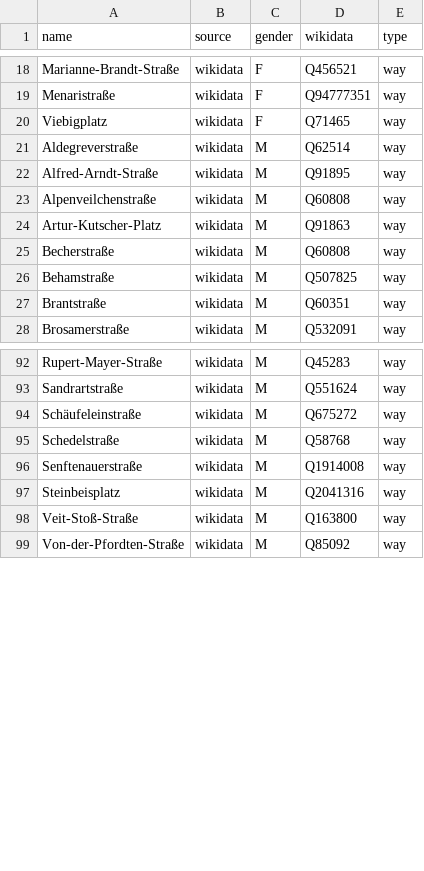
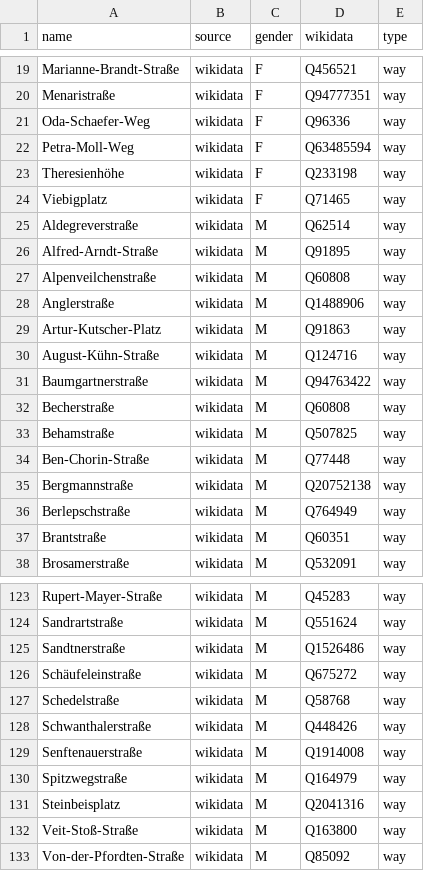
Before and after one commit to EqualStreetNames/equalstreetnames-munich, a CSV file: data/gender.csv, drawn as a sheet; only a part is shown, gaps mark what is left out; the diff covers the shown part only.

```diff
--- a/data/gender.csv
+++ b/data/gender.csv
@@ -19,2 +20,5 @@ Marianne-Brandt-Straße,wikidata,F,Q456521,way
 Menaristraße,wikidata,F,Q94777351,way
+Oda-Schaefer-Weg,wikidata,F,Q96336,way
+Petra-Moll-Weg,wikidata,F,Q63485594,way
+Theresienhöhe,wikidata,F,Q233198,way
 Viebigplatz,wikidata,F,Q71465,way
@@ -23,5 +27,11 @@ Alfred-Arndt-Straße,wikidata,M,Q91895,way
 Alpenveilchenstraße,wikidata,M,Q60808,way
+Anglerstraße,wikidata,M,Q1488906,way
 Artur-Kutscher-Platz,wikidata,M,Q91863,way
+August-Kühn-Straße,wikidata,M,Q124716,way
+Baumgartnerstraße,wikidata,M,Q94763422,way
 Becherstraße,wikidata,M,Q60808,way
 Behamstraße,wikidata,M,Q507825,way
+Ben-Chorin-Straße,wikidata,M,Q77448,way
+Bergmannstraße,wikidata,M,Q20752138,way
+Berlepschstraße,wikidata,M,Q764949,way
 Brantstraße,wikidata,M,Q60351,way
@@ -93,5 +124,8 @@ Rupert-Mayer-Straße,wikidata,M,Q45283,way
 Sandrartstraße,wikidata,M,Q551624,way
+Sandtnerstraße,wikidata,M,Q1526486,way
 Schäufeleinstraße,wikidata,M,Q675272,way
 Schedelstraße,wikidata,M,Q58768,way
+Schwanthalerstraße,wikidata,M,Q448426,way
 Senftenauerstraße,wikidata,M,Q1914008,way
+Spitzwegstraße,wikidata,M,Q164979,way
 Steinbeisplatz,wikidata,M,Q2041316,way
```
Also changed, not shown: 23 added rows elsewhere in this file, data/other.csv, 4 other files.
